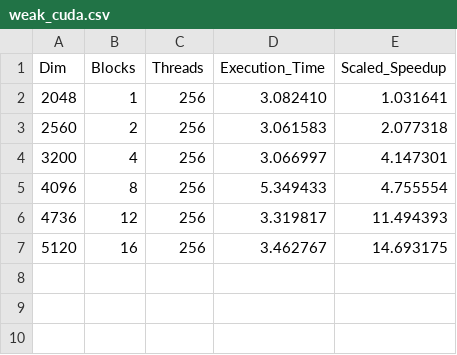
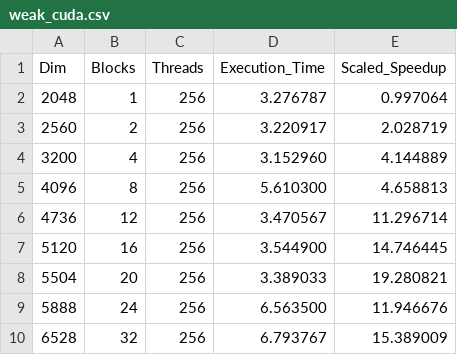
Before and after one commit to askmadsen/dm8100-project, a CSV file: results/weak_cuda.csv, drawn as a sheet.

```diff
--- a/results/weak_cuda.csv
+++ b/results/weak_cuda.csv
@@ -1,7 +1,10 @@
 Dim,Blocks,Threads,Execution_Time,Scaled_Speedup
-2048,1,256,3.082410,1.031641
-2560,2,256,3.061583,2.077318
-3200,4,256,3.066997,4.147301
-4096,8,256,5.349433,4.755554
-4736,12,256,3.319817,11.494393
-5120,16,256,3.462767,14.693175
+2048,1,256,3.276787,0.997064
+2560,2,256,3.220917,2.028719
+3200,4,256,3.152960,4.144889
+4096,8,256,5.610300,4.658813
+4736,12,256,3.470567,11.296714
+5120,16,256,3.544900,14.746445
+5504,20,256,3.389033,19.280821
+5888,24,256,6.563500,11.946676
+6528,32,256,6.793767,15.389009
```
Also changed, not shown: results/strong_cuda.csv, 6 other files.
